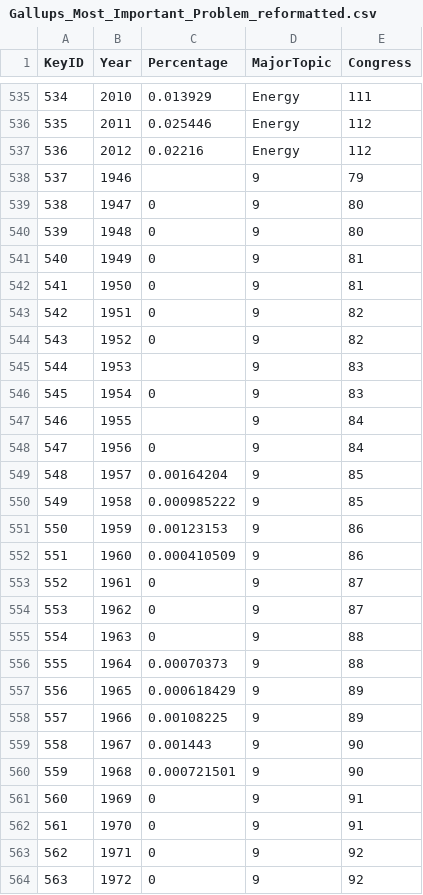
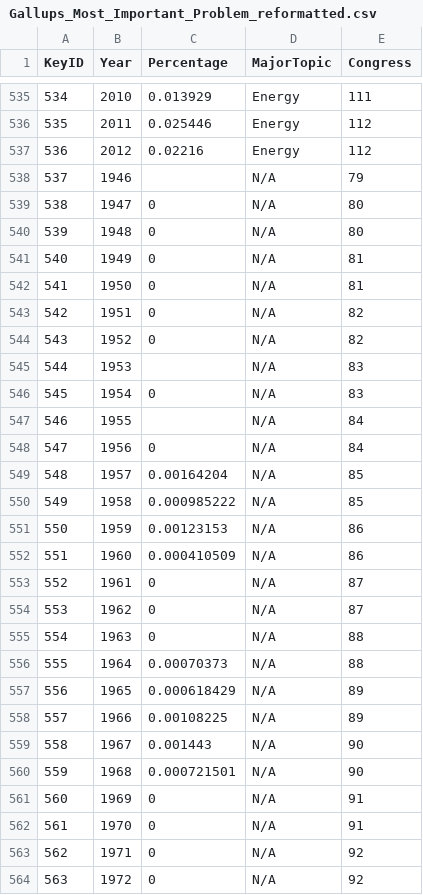
Before and after one commit to juanitotaveras/DV_TProject1, a CSV file: Gallups_Most_Important_Problem_reformatted.csv, drawn as a sheet; only a part is shown, gaps mark what is left out; the diff covers the shown part only.

```diff
--- a/Gallups_Most_Important_Problem_reformatted.csv
+++ b/Gallups_Most_Important_Problem_reformatted.csv
@@ -537,28 +537,28 @@ KeyID,Year,Percentage,MajorTopic,Congress
 536,2012,0.02216,Energy,112
-537,1946,,9,79
-538,1947,0,9,80
-539,1948,0,9,80
-540,1949,0,9,81
-541,1950,0,9,81
-542,1951,0,9,82
-543,1952,0,9,82
-544,1953,,9,83
-545,1954,0,9,83
-546,1955,,9,84
-547,1956,0,9,84
-548,1957,0.00164204,9,85
-549,1958,0.000985222,9,85
-550,1959,0.00123153,9,86
-551,1960,0.000410509,9,86
-552,1961,0,9,87
-553,1962,0,9,87
-554,1963,0,9,88
-555,1964,0.00070373,9,88
-556,1965,0.000618429,9,89
-557,1966,0.00108225,9,89
-558,1967,0.001443,9,90
-559,1968,0.000721501,9,90
-560,1969,0,9,91
-561,1970,0,9,91
-562,1971,0,9,92
-563,1972,0,9,92
+537,1946,,N/A,79
+538,1947,0,N/A,80
+539,1948,0,N/A,80
+540,1949,0,N/A,81
+541,1950,0,N/A,81
+542,1951,0,N/A,82
+543,1952,0,N/A,82
+544,1953,,N/A,83
+545,1954,0,N/A,83
+546,1955,,N/A,84
+547,1956,0,N/A,84
+548,1957,0.00164204,N/A,85
+549,1958,0.000985222,N/A,85
+550,1959,0.00123153,N/A,86
+551,1960,0.000410509,N/A,86
+552,1961,0,N/A,87
+553,1962,0,N/A,87
+554,1963,0,N/A,88
+555,1964,0.00070373,N/A,88
+556,1965,0.000618429,N/A,89
+557,1966,0.00108225,N/A,89
+558,1967,0.001443,N/A,90
+559,1968,0.000721501,N/A,90
+560,1969,0,N/A,91
+561,1970,0,N/A,91
+562,1971,0,N/A,92
+563,1972,0,N/A,92
```
Also changed, not shown: 40 edited cells elsewhere in this file, 1 other file.
